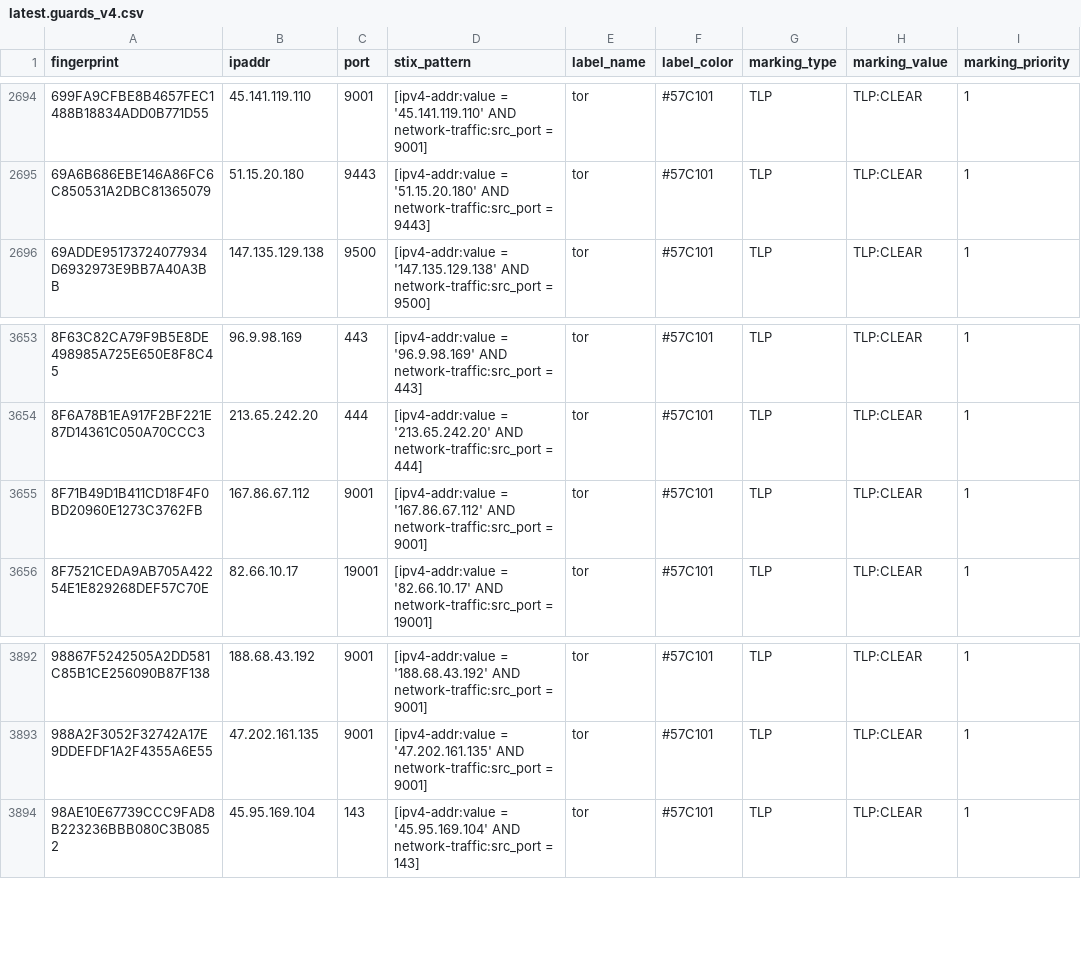
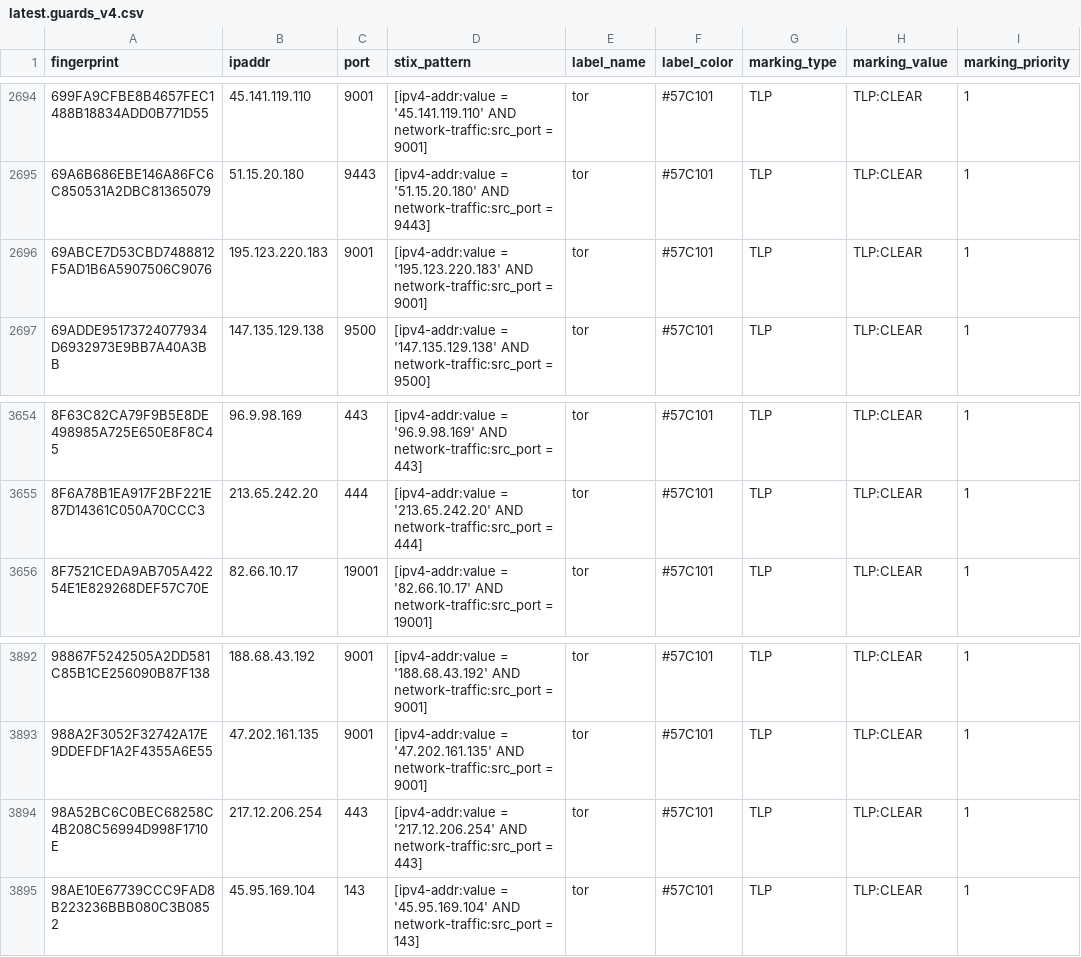
Before and after one commit to DreadFog/tor_csv_feed_opencti, a CSV file: latest.guards_v4.csv, drawn as a sheet; only a part is shown, gaps mark what is left out.

```diff
--- a/latest.guards_v4.csv
+++ b/latest.guards_v4.csv
@@ -2695,2 +2695,3 @@ fingerprint,ipaddr,port,stix_pattern,label_name,label_color,marking_type,marking
 69A6B686EBE146A86FC6C850531A2DBC81365079,51.15.20.180,9443,[ipv4-addr:value = '51.15.20.180' AND network-traffic:src_port = 9443],tor,#57C101,TLP,TLP:CLEAR,1
+69ABCE7D53CBD7488812F5AD1B6A5907506C9076,195.123.220.183,9001,[ipv4-addr:value = '195.123.220.183' AND network-traffic:src_port = 9001],tor,#57C101,TLP,TLP:CLEAR,1
 69ADDE95173724077934D6932973E9BB7A40A3BB,147.135.129.138,9500,[ipv4-addr:value = '147.135.129.138' AND network-traffic:src_port = 9500],tor,#57C101,TLP,TLP:CLEAR,1
@@ -3654,3 +3655,2 @@ fingerprint,ipaddr,port,stix_pattern,label_name,label_color,marking_type,marking
 8F6A78B1EA917F2BF221E87D14361C050A70CCC3,213.65.242.20,444,[ipv4-addr:value = '213.65.242.20' AND network-traffic:src_port = 444],tor,#57C101,TLP,TLP:CLEAR,1
-8F71B49D1B411CD18F4F0BD20960E1273C3762FB,167.86.67.112,9001,[ipv4-addr:value = '167.86.67.112' AND network-traffic:src_port = 9001],tor,#57C101,TLP,TLP:CLEAR,1
 8F7521CEDA9AB705A42254E1E829268DEF57C70E,82.66.10.17,19001,[ipv4-addr:value = '82.66.10.17' AND network-traffic:src_port = 19001],tor,#57C101,TLP,TLP:CLEAR,1
@@ -3893,2 +3893,3 @@ fingerprint,ipaddr,port,stix_pattern,label_name,label_color,marking_type,marking
 988A2F3052F32742A17E9DDEFDF1A2F4355A6E55,47.202.161.135,9001,[ipv4-addr:value = '47.202.161.135' AND network-traffic:src_port = 9001],tor,#57C101,TLP,TLP:CLEAR,1
+98A52BC6C0BEC68258C4B208C56994D998F1710E,217.12.206.254,443,[ipv4-addr:value = '217.12.206.254' AND network-traffic:src_port = 443],tor,#57C101,TLP,TLP:CLEAR,1
 98AE10E67739CCC9FAD8B223236BBB080C3B0852,45.95.169.104,143,[ipv4-addr:value = '45.95.169.104' AND network-traffic:src_port = 143],tor,#57C101,TLP,TLP:CLEAR,1
```
Also changed, not shown: latest.all_v6.csv, latest.exits_v4.csv, 2 other files.
